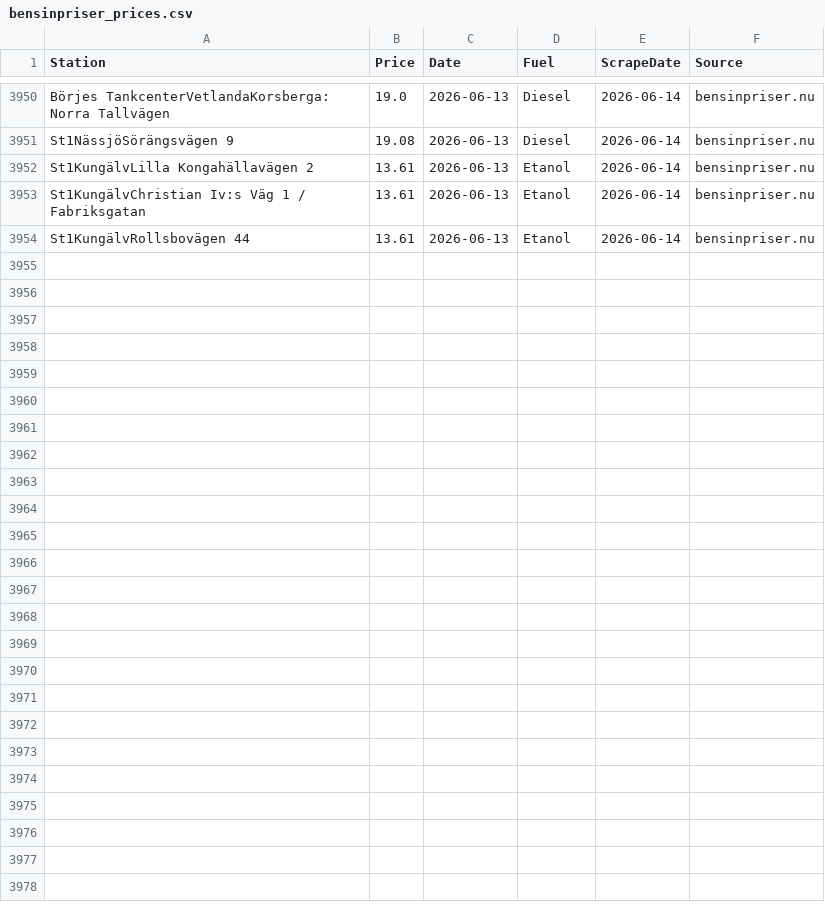
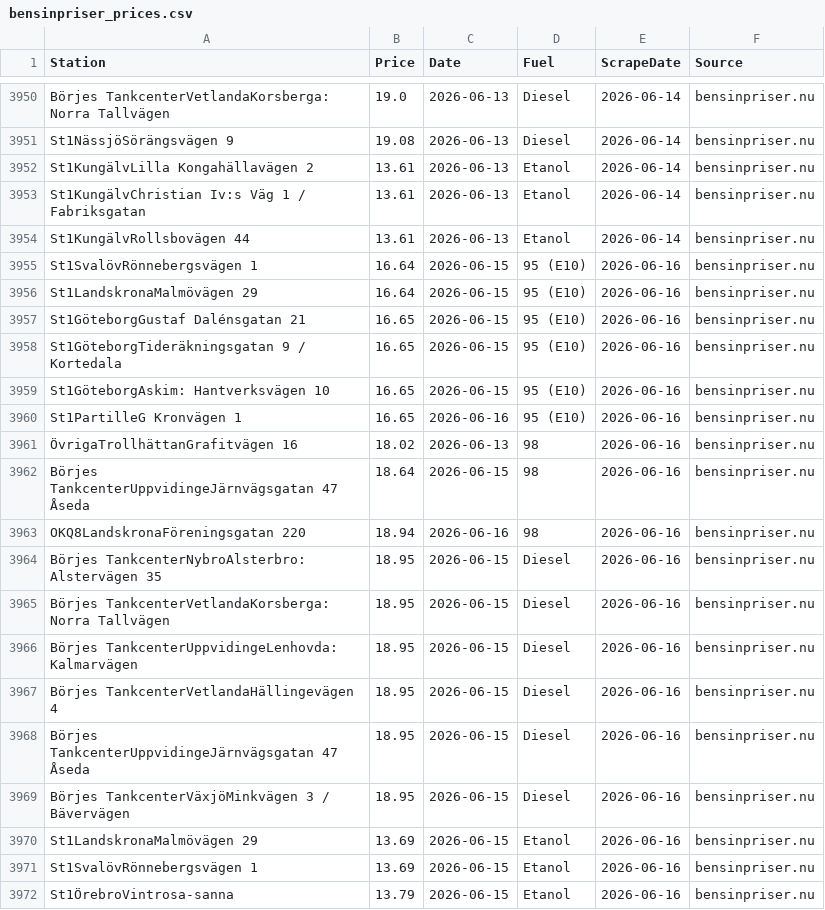
Before and after one commit to FastAndFunky/gaspricescraper, a CSV file: bensinpriser_prices.csv, drawn as a sheet; only a part is shown, gaps mark what is left out; the diff names each change by its address in the sheet, - before the commit and + after, or states it on an @@ line.

```diff
--- a/bensinpriser_prices.csv
+++ b/bensinpriser_prices.csv
+row 3955: St1SvalövRönnebergsvägen 1 | 16.64 | 2026-06-15 | 95 (E10) | 2026-06-16 | bensinpriser.nu
+row 3956: St1LandskronaMalmövägen 29 | 16.64 | 2026-06-15 | 95 (E10) | 2026-06-16 | bensinpriser.nu
+row 3957: St1GöteborgGustaf Dalénsgatan 21 | 16.65 | 2026-06-15 | 95 (E10) | 2026-06-16 | bensinpriser.nu
+row 3958: St1GöteborgTideräkningsgatan 9 / Kortedala | 16.65 | 2026-06-15 | 95 (E10) | 2026-06-16 | bensinpriser.nu
+row 3959: St1GöteborgAskim: Hantverksvägen 10 | 16.65 | 2026-06-15 | 95 (E10) | 2026-06-16 | bensinpriser.nu
+row 3960: St1PartilleG Kronvägen 1 | 16.65 | 2026-06-16 | 95 (E10) | 2026-06-16 | bensinpriser.nu
+row 3961: ÖvrigaTrollhättanGrafitvägen 16 | 18.02 | 2026-06-13 | 98 | 2026-06-16 | bensinpriser.nu
+row 3962: Börjes TankcenterUppvidingeJärnvägsgatan 47 Åseda | 18.64 | 2026-06-15 | 98 | 2026-06-16 | bensinpriser.nu
+row 3963: OKQ8LandskronaFöreningsgatan 220 | 18.94 | 2026-06-16 | 98 | 2026-06-16 | bensinpriser.nu
+row 3964: Börjes TankcenterNybroAlsterbro: Alstervägen 35 | 18.95 | 2026-06-15 | Diesel | 2026-06-16 | bensinpriser.nu
+row 3965: Börjes TankcenterVetlandaKorsberga: Norra Tallvägen | 18.95 | 2026-06-15 | Diesel | 2026-06-16 | bensinpriser.nu
+row 3966: Börjes TankcenterUppvidingeLenhovda: Kalmarvägen | 18.95 | 2026-06-15 | Diesel | 2026-06-16 | bensinpriser.nu
+row 3967: Börjes TankcenterVetlandaHällingevägen 4 | 18.95 | 2026-06-15 | Diesel | 2026-06-16 | bensinpriser.nu
+row 3968: Börjes TankcenterUppvidingeJärnvägsgatan 47 Åseda | 18.95 | 2026-06-15 | Diesel | 2026-06-16 | bensinpriser.nu
+row 3969: Börjes TankcenterVäxjöMinkvägen 3 / Bävervägen | 18.95 | 2026-06-15 | Diesel | 2026-06-16 | bensinpriser.nu
+row 3970: St1LandskronaMalmövägen 29 | 13.69 | 2026-06-15 | Etanol | 2026-06-16 | bensinpriser.nu
+row 3971: St1SvalövRönnebergsvägen 1 | 13.69 | 2026-06-15 | Etanol | 2026-06-16 | bensinpriser.nu
+row 3972: St1ÖrebroVintrosa-sanna | 13.79 | 2026-06-15 | Etanol | 2026-06-16 | bensinpriser.nu
```
Also changed, not shown: bensinstation_prices.csv.
